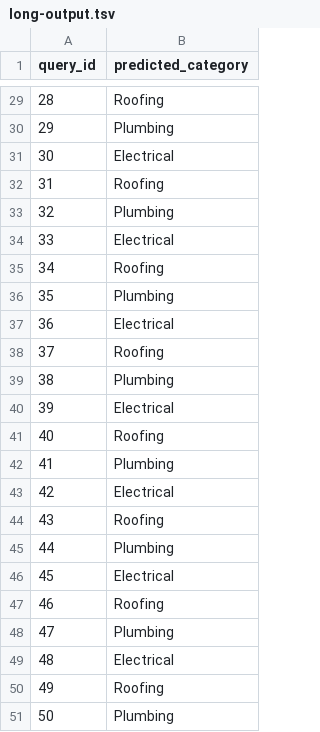
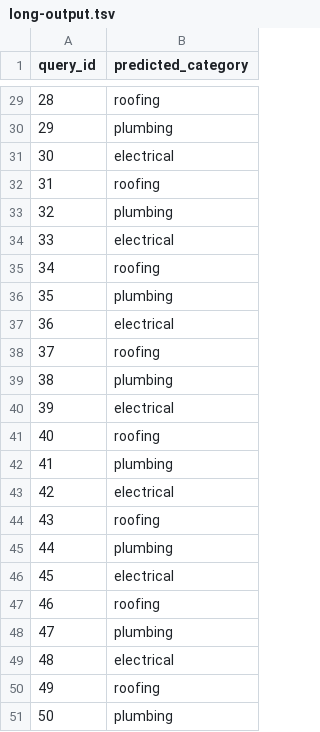
Before and after one commit to hnm15/DX704-, a TSV file: long-output.tsv, drawn as a sheet; only a part is shown, gaps mark what is left out; the diff covers the shown part only.

```diff
--- a/long-output.tsv
+++ b/long-output.tsv
@@ -29,23 +29,23 @@ query_id	predicted_category
-28	Roofing
-29	Plumbing
-30	Electrical
-31	Roofing
-32	Plumbing
-33	Electrical
-34	Roofing
-35	Plumbing
-36	Electrical
-37	Roofing
-38	Plumbing
-39	Electrical
-40	Roofing
-41	Plumbing
-42	Electrical
-43	Roofing
-44	Plumbing
-45	Electrical
-46	Roofing
-47	Plumbing
-48	Electrical
-49	Roofing
-50	Plumbing
+28	roofing
+29	plumbing
+30	electrical
+31	roofing
+32	plumbing
+33	electrical
+34	roofing
+35	plumbing
+36	electrical
+37	roofing
+38	plumbing
+39	electrical
+40	roofing
+41	plumbing
+42	electrical
+43	roofing
+44	plumbing
+45	electrical
+46	roofing
+47	plumbing
+48	electrical
+49	roofing
+50	plumbing
```
Also changed, not shown: 27 edited cells elsewhere in this file, 2 other files.
